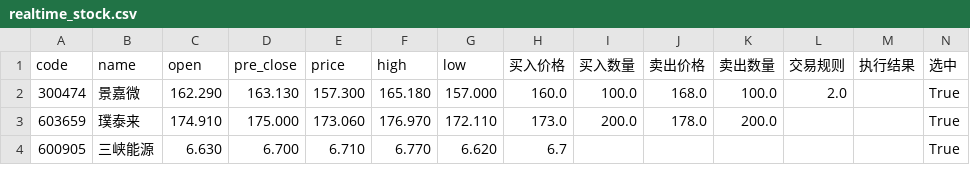
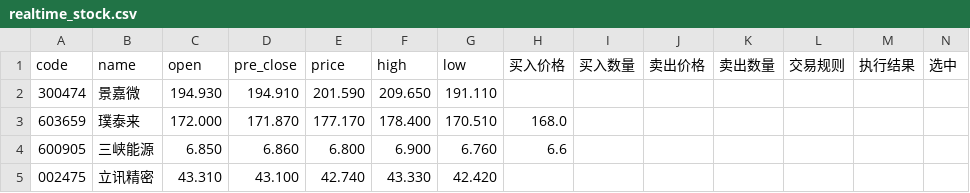
Before and after one commit to Mrxiang/quant, a CSV file: realtime_stock.csv, drawn as a sheet; only a part is shown; the diff covers the shown part only.

```diff
--- a/realtime_stock.csv
+++ b/realtime_stock.csv
@@ -1,4 +1,5 @@
 code,name,open,pre_close,price,high,low,买入价格,买入数量,卖出价格,卖出数量,交易规则,执行结果,选中
-300474,景嘉微,162.290,163.130,157.300,165.180,157.000,160.0,100.0,168.0,100.0,2.0,,True
-603659,璞泰来,174.910,175.000,173.060,176.970,172.110,173.0,200.0,178.0,200.0,,,True
-600905,三峡能源,6.630,6.700,6.710,6.770,6.620,6.7,,,,,,True
+300474,景嘉微,194.930,194.910,201.590,209.650,191.110,,,,,,,
+603659,璞泰来,172.000,171.870,177.170,178.400,170.510,168.0,,,,,,
+600905,三峡能源,6.850,6.860,6.800,6.900,6.760,6.6,,,,,,
+002475,立讯精密,43.310,43.100,42.740,43.330,42.420,,,,,,,
```
Also changed, not shown: 4 added rows, 1 removed row and 30 edited cells elsewhere in this file, 12 other files.
